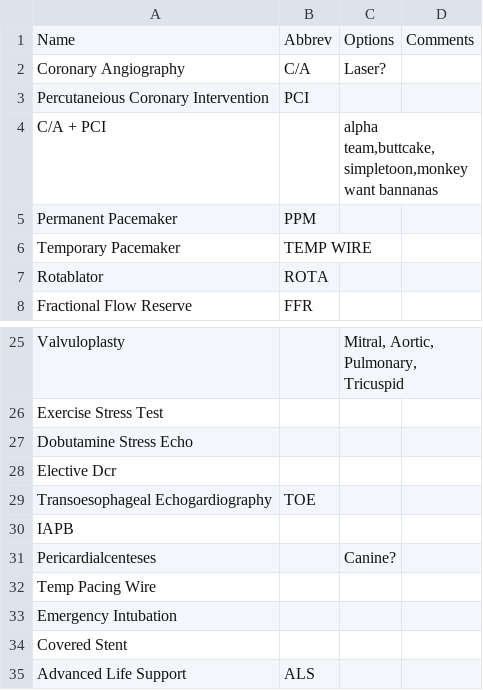
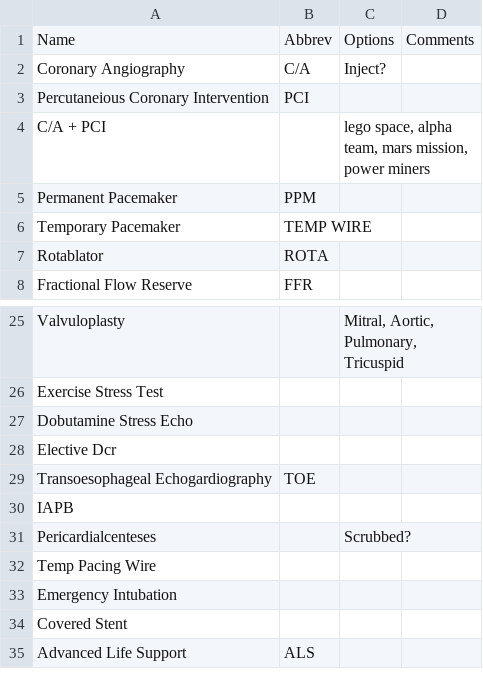
Before and after one commit to jgrevzie/nests, a CSV file: db/procedures.csv, drawn as a sheet; only a part is shown, gaps mark what is left out.

```diff
--- a/db/procedures.csv
+++ b/db/procedures.csv
@@ -1,5 +1,5 @@
 Name,Abbrev,Options,Comments
-Coronary Angiography,C/A,Laser?,
+Coronary Angiography,C/A,Inject?,
 Percutaneious Coronary Intervention,PCI,,
-C/A + PCI,,"alpha team,buttcake,simpletoon,monkey want bannanas",
+C/A + PCI,,"lego space, alpha team, mars mission,  power miners",
 Permanent Pacemaker,PPM,,
@@ -30,3 +30,3 @@ Transoesophageal Echogardiography,TOE,,
 IAPB,,,
-Pericardialcenteses,,Canine?,
+Pericardialcenteses,,Scrubbed?,
 Temp Pacing Wire,,,
```
Also changed, not shown: 11 other files.
